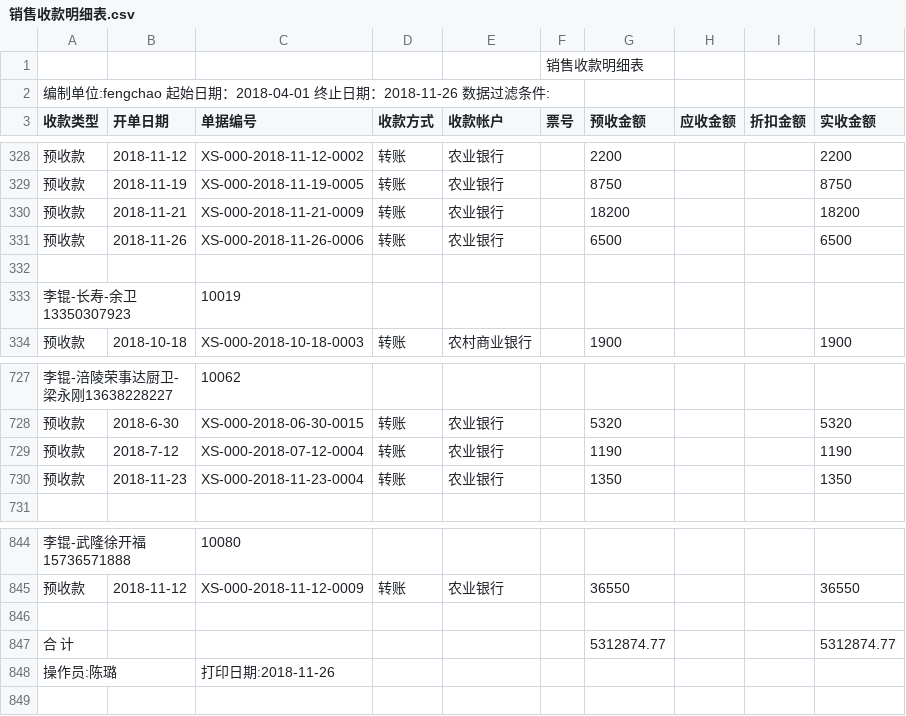
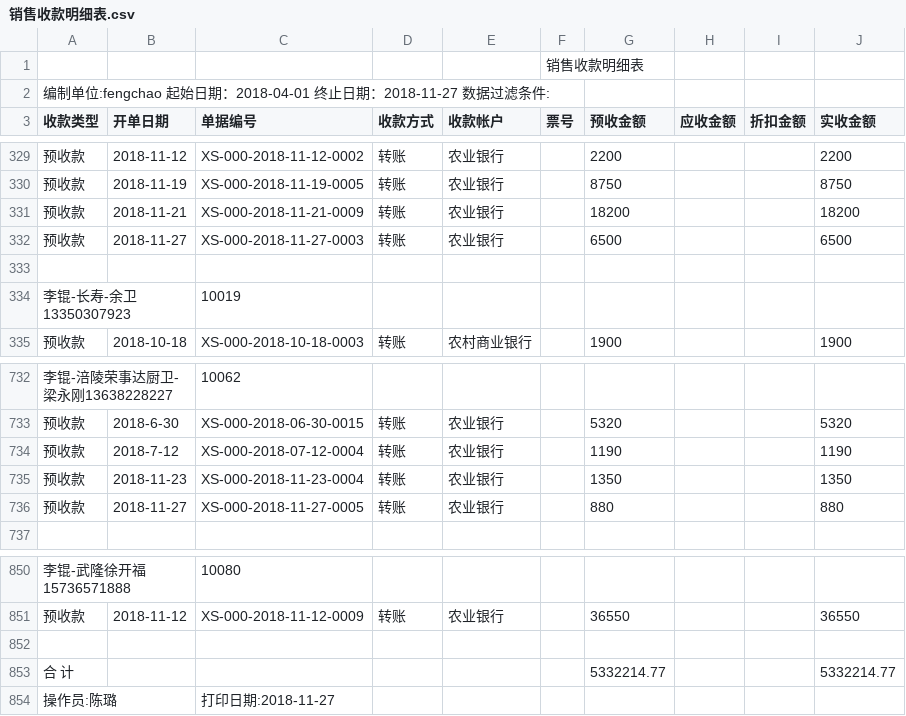
Before and after one commit to wb88517/Feng-chao, a CSV file: 销售收款明细表.csv, drawn as a sheet; only a part is shown, gaps mark what is left out; the diff covers the shown part only.

```diff
--- a/销售收款明细表.csv
+++ b/销售收款明细表.csv
@@ -1,3 +1,3 @@
 ,,,,,销售收款明细表,,,,
-编制单位:fengchao   起始日期：2018-04-01 终止日期：2018-11-26   数据过滤条件:        ,,,,,,,,,
+编制单位:fengchao   起始日期：2018-04-01 终止日期：2018-11-27   数据过滤条件:        ,,,,,,,,,
 收款类型,开单日期,单据编号,收款方式,收款帐户,票号,预收金额,应收金额,折扣金额,实收金额
@@ -330,3 +331,3 @@
 预收款,2018-11-21,XS-000-2018-11-21-0009,转账,农业银行,,18200, , ,18200
-预收款,2018-11-26,XS-000-2018-11-26-0006,转账,农业银行,,6500, , ,6500
+预收款,2018-11-27,XS-000-2018-11-27-0003,转账,农业银行,,6500, , ,6500
 ,,,,,,,,,
@@ -730,2 +735,3 @@
 预收款,2018-11-23,XS-000-2018-11-23-0004,转账,农业银行,,1350, , ,1350
+预收款,2018-11-27,XS-000-2018-11-27-0005,转账,农业银行,,880, , ,880
 ,,,,,,,,,
@@ -846,3 +852,3 @@
 ,,,,,,,,,
-合 计,,,,,,5312874.77, , ,5312874.77
-操作员:陈璐,,打印日期:2018-11-26,,,,,,,
+合 计,,,,,,5332214.77, , ,5332214.77
+操作员:陈璐,,打印日期:2018-11-27,,,,,,,
```
Also changed, not shown: 5 added rows elsewhere in this file.
